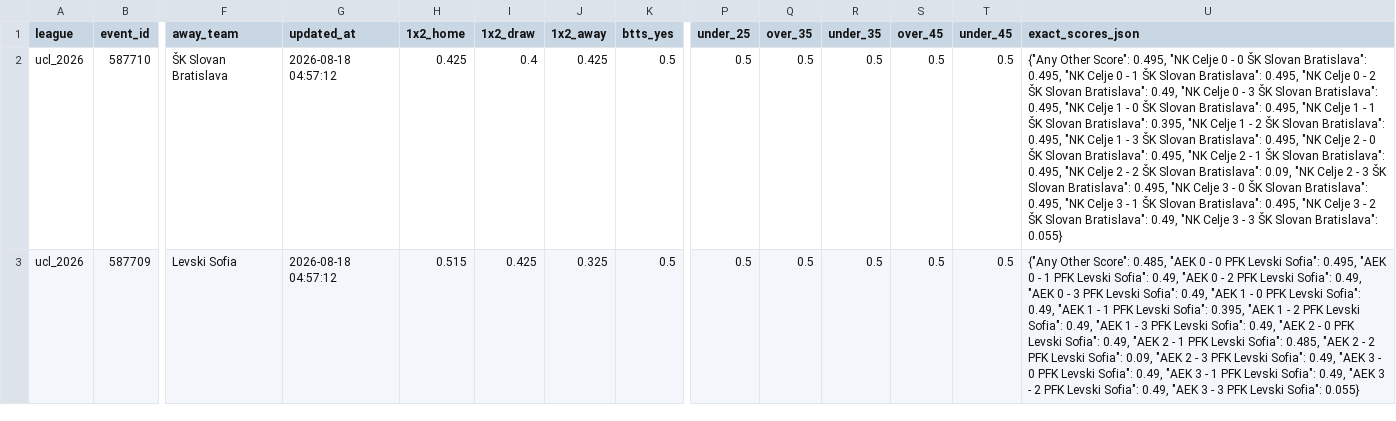
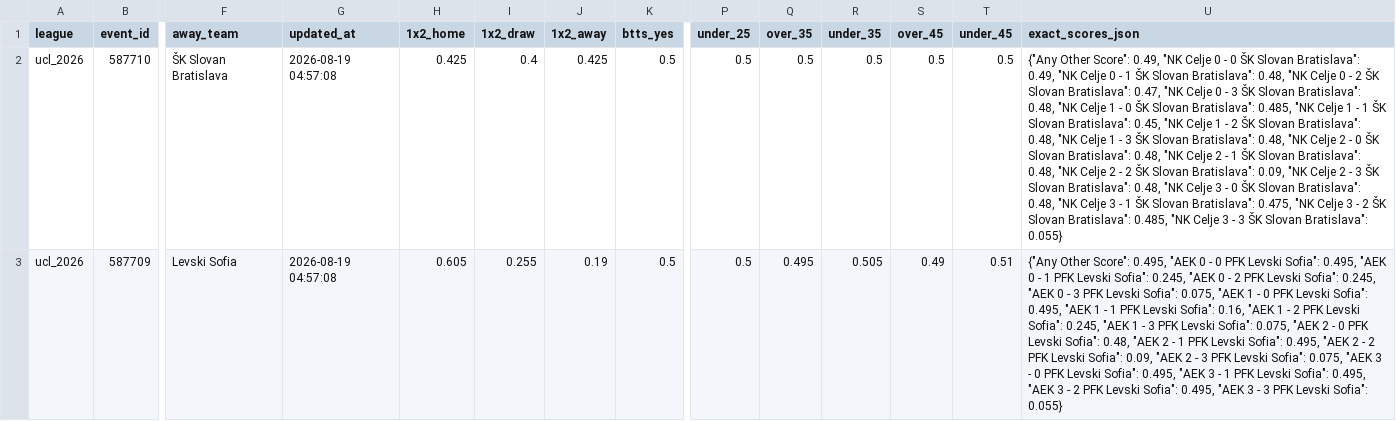
Before and after one commit to aimidas1/Polymarket_data, a CSV file: ucl_2026.csv, drawn as a sheet; only a part is shown, gaps mark what is left out; the diff covers the shown part only; the diff names each change by its address in the sheet, - before the commit and + after, or states it on an @@ line.

Commit message:
auto: update data 2026-08-19

```diff
--- a/ucl_2026.csv
+++ b/ucl_2026.csv
-G2:G3 (updated_at): 2026-08-18 04:57:12
+G2:G3 (updated_at): 2026-08-19 04:57:08
-U2 (exact_scores_json): …Other Score": 0.495, "NK Celje 0 - 0 ŠK Slovan Bratislava": 0.495, "NK Celje 0 - 1 ŠK Slovan Bratislava": 0.495, "NK Celje 0 - 2 ŠK Slovan Bratislava": 0.49, "NK Celje 0 - 3 ŠK Slovan Bratislava": 0.495, "NK Celje 1 - 0 ŠK Slovan Bratislava": 0.495, "NK Celje 1 - 1 ŠK Slovan Bratislava": 0.395, "NK Celje 1 - 2 ŠK Slovan Bratislava": 0.495, "NK Celje 1 - 3 ŠK Slovan Bratislava": 0.495, "NK Celje 2 - 0 ŠK Slovan Bratislava": 0.495, "NK Celje 2 - 1 ŠK Slovan Bratislava": 0.495, "NK Celje 2 - 2 ŠK Slovan Bratislava": 0.09, "NK Celje 2 - 3 ŠK Slovan Bratislava": 0.495, "NK Celje 3 - 0 ŠK Slovan Bratislava": 0.495, "NK Celje 3 - 1 ŠK Slovan Bratislava": 0.495, "NK Celje 3 - 2 ŠK Slovan Bratislava": 0.49, "NK Celje…
+U2 (exact_scores_json): …Other Score": 0.49, "NK Celje 0 - 0 ŠK Slovan Bratislava": 0.49, "NK Celje 0 - 1 ŠK Slovan Bratislava": 0.48, "NK Celje 0 - 2 ŠK Slovan Bratislava": 0.47, "NK Celje 0 - 3 ŠK Slovan Bratislava": 0.48, "NK Celje 1 - 0 ŠK Slovan Bratislava": 0.485, "NK Celje 1 - 1 ŠK Slovan Bratislava": 0.45, "NK Celje 1 - 2 ŠK Slovan Bratislava": 0.48, "NK Celje 1 - 3 ŠK Slovan Bratislava": 0.48, "NK Celje 2 - 0 ŠK Slovan Bratislava": 0.48, "NK Celje 2 - 1 ŠK Slovan Bratislava": 0.48, "NK Celje 2 - 2 ŠK Slovan Bratislava": 0.09, "NK Celje 2 - 3 ŠK Slovan Bratislava": 0.48, "NK Celje 3 - 0 ŠK Slovan Bratislava": 0.48, "NK Celje 3 - 1 ŠK Slovan Bratislava": 0.475, "NK Celje 3 - 2 ŠK Slovan Bratislava": 0.485, "NK Celje…
-H3 (1x2_home): 0.515
+H3 (1x2_home): 0.605
-I3 (1x2_draw): 0.425
+I3 (1x2_draw): 0.255
-J3 (1x2_away): 0.325
+J3 (1x2_away): 0.19
-Q3 (over_35): 0.5
+Q3 (over_35): 0.495
-R3 (under_35): 0.5
+R3 (under_35): 0.505
-S3 (over_45): 0.5
+S3 (over_45): 0.49
-T3 (under_45): 0.5
+T3 (under_45): 0.51
-U3 (exact_scores_json): …Other Score": 0.485, "AEK 0 - 0 PFK Levski Sofia": 0.495, "AEK 0 - 1 PFK Levski Sofia": 0.49, "AEK 0 - 2 PFK Levski Sofia": 0.49, "AEK 0 - 3 PFK Levski Sofia": 0.49, "AEK 1 - 0 PFK Levski Sofia": 0.49, "AEK 1 - 1 PFK Levski Sofia": 0.395, "AEK 1 - 2 PFK Levski Sofia": 0.49, "AEK 1 - 3 PFK Levski Sofia": 0.49, "AEK 2 - 0 PFK Levski Sofia": 0.49, "AEK 2 - 1 PFK Levski Sofia": 0.485, "AEK 2 - 2 PFK Levski Sofia": 0.09, "AEK 2 - 3 PFK Levski Sofia": 0.49, "AEK 3 - 0 PFK Levski Sofia": 0.49, "AEK 3 - 1 PFK Levski Sofia": 0.49, "AEK 3 - 2 PFK Levski Sofia": 0.49, "AEK 3…
+U3 (exact_scores_json): …Other Score": 0.495, "AEK 0 - 0 PFK Levski Sofia": 0.495, "AEK 0 - 1 PFK Levski Sofia": 0.245, "AEK 0 - 2 PFK Levski Sofia": 0.245, "AEK 0 - 3 PFK Levski Sofia": 0.075, "AEK 1 - 0 PFK Levski Sofia": 0.495, "AEK 1 - 1 PFK Levski Sofia": 0.16, "AEK 1 - 2 PFK Levski Sofia": 0.245, "AEK 1 - 3 PFK Levski Sofia": 0.075, "AEK 2 - 0 PFK Levski Sofia": 0.48, "AEK 2 - 1 PFK Levski Sofia": 0.495, "AEK 2 - 2 PFK Levski Sofia": 0.09, "AEK 2 - 3 PFK Levski Sofia": 0.075, "AEK 3 - 0 PFK Levski Sofia": 0.495, "AEK 3 - 1 PFK Levski Sofia": 0.495, "AEK 3 - 2 PFK Levski Sofia": 0.495, "AEK 3…
```
Also changed, not shown: 3 removed rows and 101 edited cells elsewhere in this file, brasileirao_serie_a_2026.csv, liga_mx_apertura_2026.csv, 2 other files.
